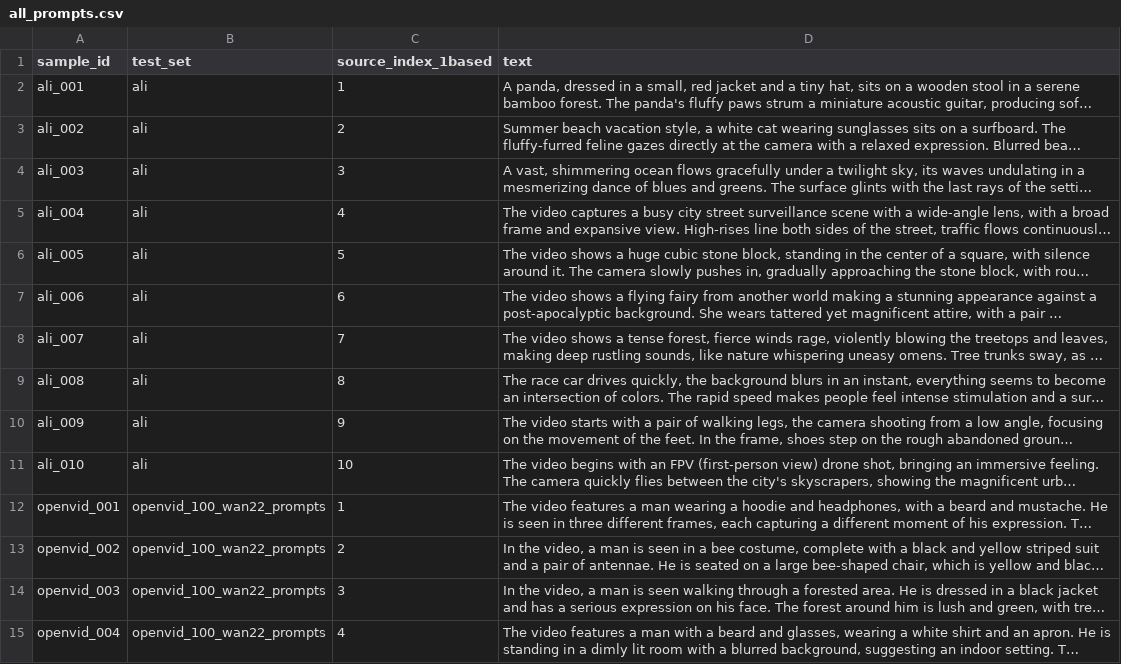
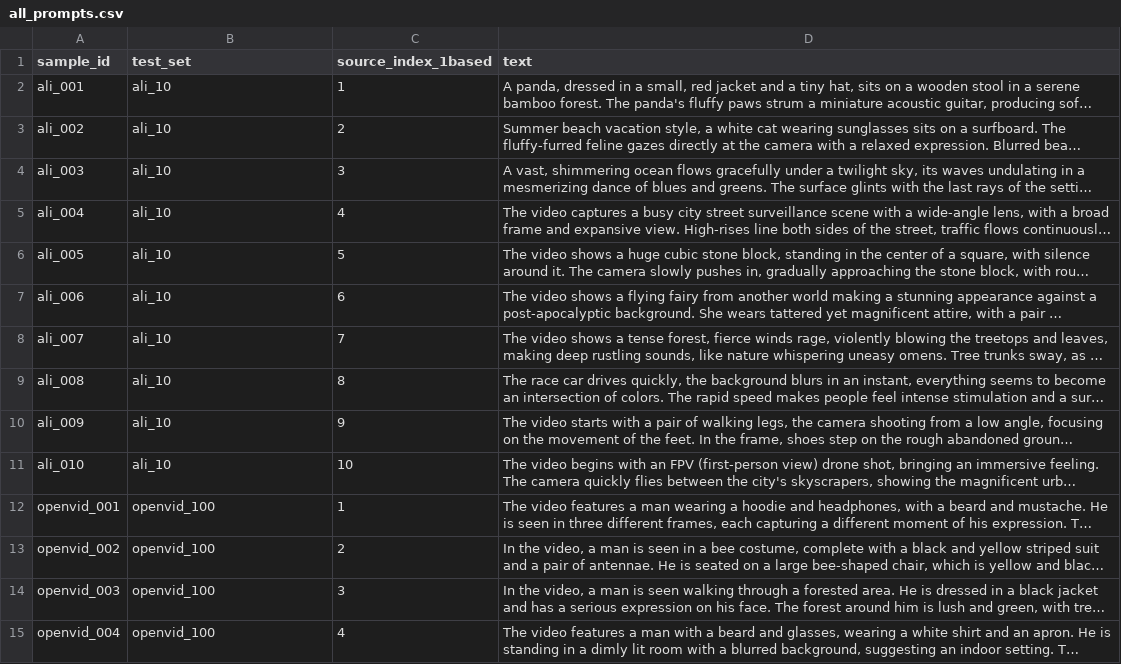
Before and after one commit to x10ngyx/Wan2.2, a CSV file: test_sets/all_prompts.csv, drawn as a sheet; only a part is shown; long unchanged cells end in …; the diff covers the shown part only; the diff names each change by its address in the sheet, - before the commit and + after, or states it on an @@ line.

```diff
--- a/test_sets/all_prompts.csv
+++ b/test_sets/all_prompts.csv
-B2:B11 (test_set): ali
+B2:B11 (test_set): ali_10
-B12:B15 (test_set): openvid_100_wan22_prompts
+B12:B15 (test_set): openvid_100
```
Also changed, not shown: 10 added rows and 96 edited cells elsewhere in this file, 10 other files.
